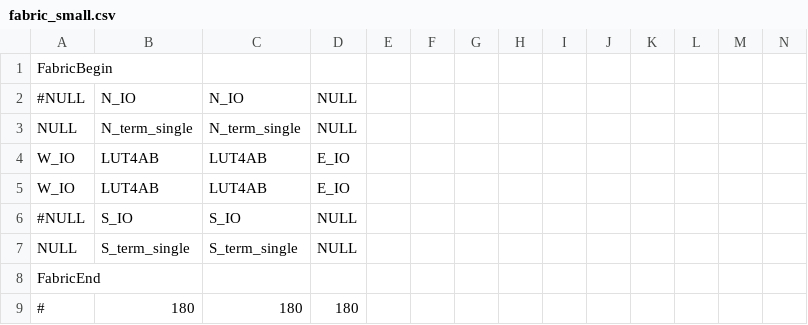
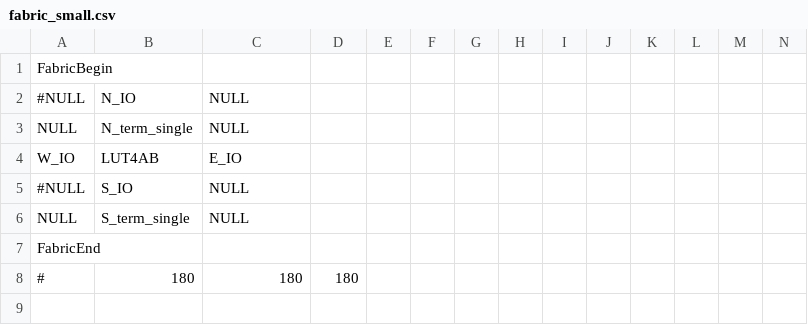
Before and after one commit to EAS-DSD/fpga-stitching, a CSV file: configs/fabric_small.csv, drawn as a sheet; only a part is shown; the shorter side is filled out with more unchanged rows; removed rows and columns are numbered as before the commit, all else as after; rows hold the shown columns only; the diff names each change by its address in the sheet, - before the commit and + after, or states it on an @@ line.

```diff
--- a/configs/fabric_small.csv
+++ b/configs/fabric_small.csv
-C2: N_IO
+C2: NULL
-D2:D3: NULL
+D2:D3: (empty)
-C3: N_term_single
+C3: NULL
-C4: LUT4AB
+C4: E_IO
-D4: E_IO
+D4: (empty)
-row 5: W_IO | LUT4AB | LUT4AB | E_IO
-C5: S_IO
+C5: NULL
-D5:D6: NULL
+D5:D6: (empty)
-C6: S_term_single
+C6: NULL
```
Also changed, not shown: configs/fabric_large.csv.
